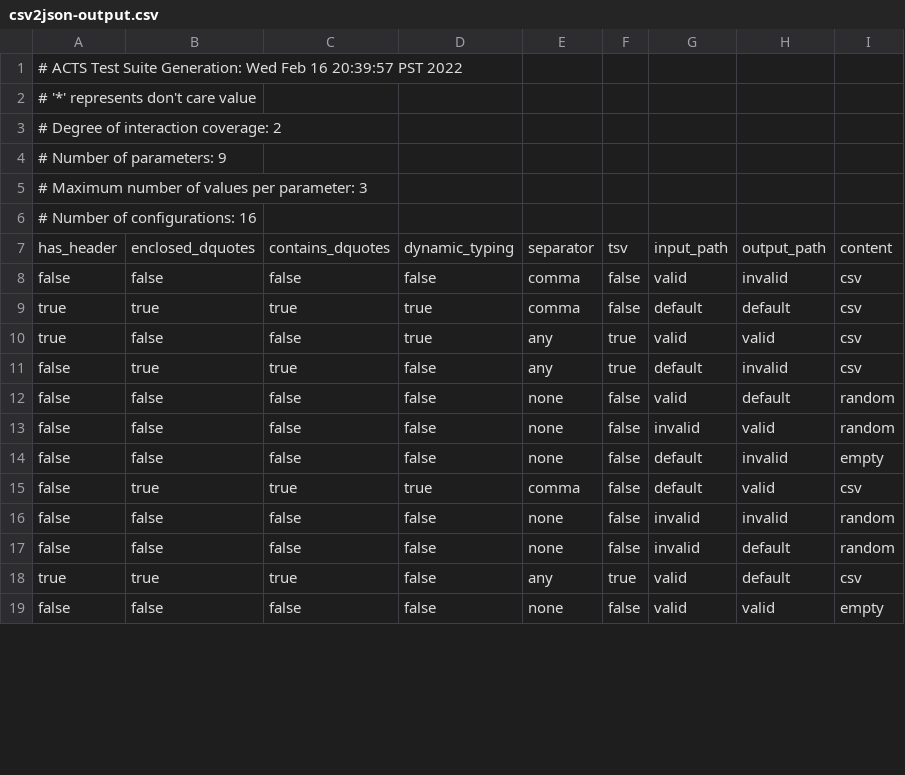
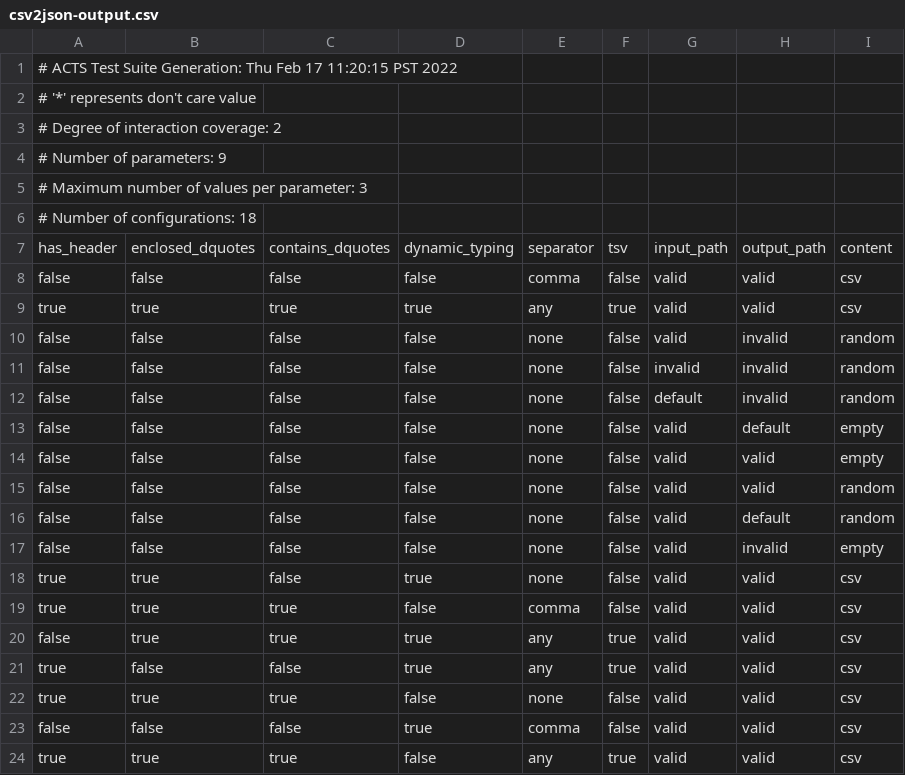
Before and after one commit to tho121/CMPT473A2, a CSV file: csv2json-output.csv, drawn as a sheet; only a part is shown; the diff covers the shown part only.

Commit message:
Constaints changed to remove redundant tests related to invalid paths

```diff
--- a/csv2json-output.csv
+++ b/csv2json-output.csv
@@ -1,2 +1,2 @@
-# ACTS Test Suite Generation: Wed Feb 16 20:39:57 PST 2022
+# ACTS Test Suite Generation: Thu Feb 17 11:20:15 PST 2022
 #  '*' represents don't care value
@@ -5,15 +5,20 @@
 # Maximum number of values per parameter: 3
-# Number of configurations: 16
+# Number of configurations: 18
 has_header,enclosed_dquotes,contains_dquotes,dynamic_typing,separator,tsv,input_path,output_path,content
-false,false,false,false,comma,false,valid,invalid,csv
-true,true,true,true,comma,false,default,default,csv
+false,false,false,false,comma,false,valid,valid,csv
+true,true,true,true,any,true,valid,valid,csv
+false,false,false,false,none,false,valid,invalid,random
+false,false,false,false,none,false,invalid,invalid,random
+false,false,false,false,none,false,default,invalid,random
+false,false,false,false,none,false,valid,default,empty
+false,false,false,false,none,false,valid,valid,empty
+false,false,false,false,none,false,valid,valid,random
+false,false,false,false,none,false,valid,default,random
+false,false,false,false,none,false,valid,invalid,empty
+true,true,false,true,none,false,valid,valid,csv
+true,true,true,false,comma,false,valid,valid,csv
+false,true,true,true,any,true,valid,valid,csv
 true,false,false,true,any,true,valid,valid,csv
-false,true,true,false,any,true,default,invalid,csv
-false,false,false,false,none,false,valid,default,random
-false,false,false,false,none,false,invalid,valid,random
-false,false,false,false,none,false,default,invalid,empty
-false,true,true,true,comma,false,default,valid,csv
-false,false,false,false,none,false,invalid,invalid,random
-false,false,false,false,none,false,invalid,default,random
-true,true,true,false,any,true,valid,default,csv
-false,false,false,false,none,false,valid,valid,empty
+true,true,true,false,none,false,valid,valid,csv
+false,false,false,true,comma,false,valid,valid,csv
+true,true,true,false,any,true,valid,valid,csv
```
Also changed, not shown: 2 removed rows and 4 edited cells elsewhere in this file.
